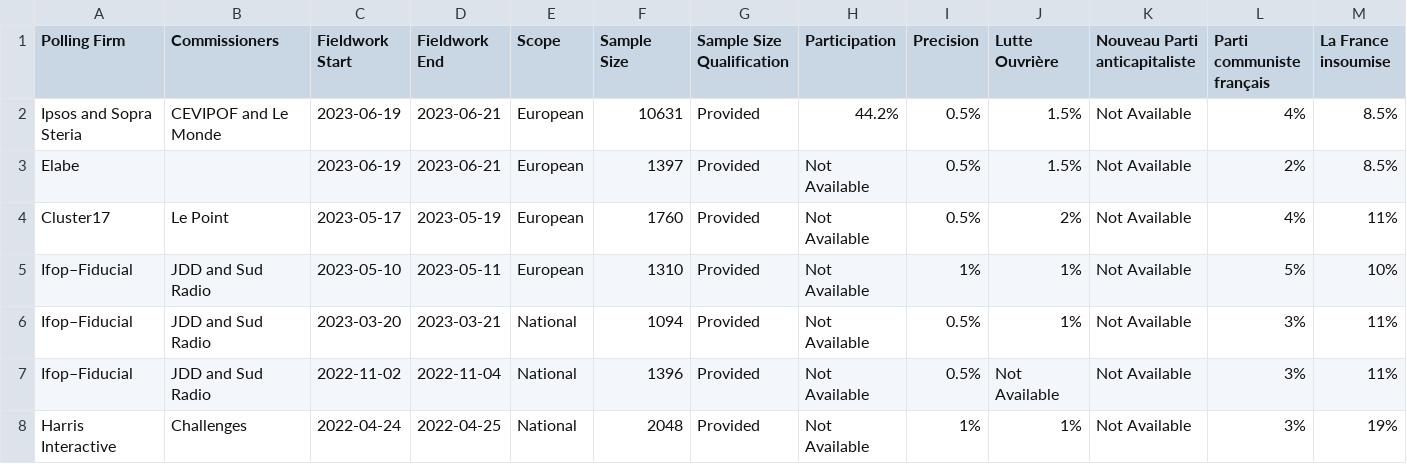
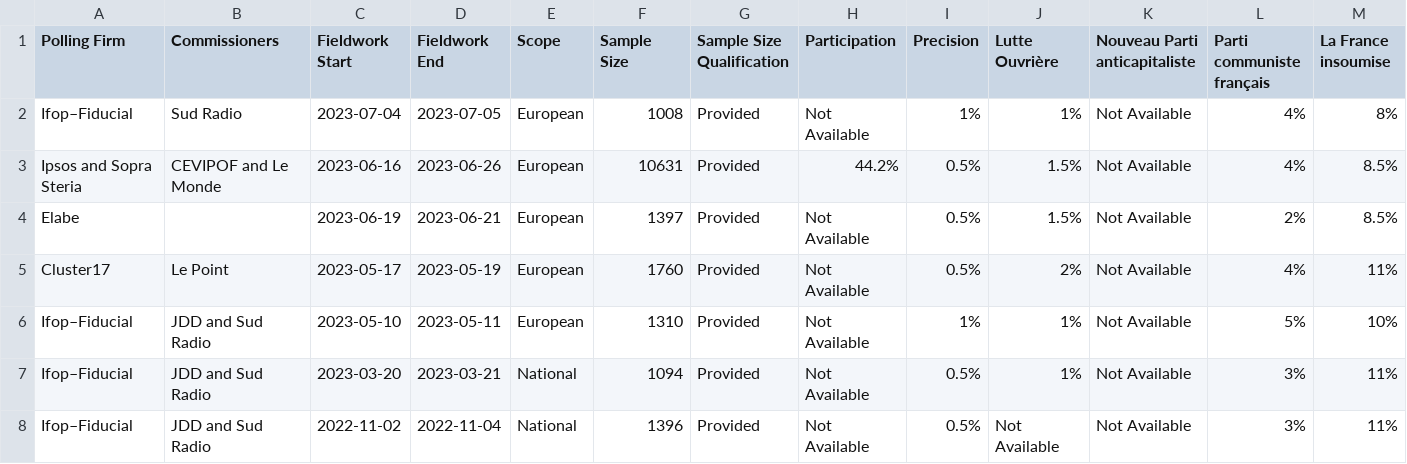
Before and after one commit to michalskop/europeelects, a CSV file: data_original/fr.csv, drawn as a sheet; only a part is shown; the shorter side is filled out with more unchanged rows; addresses are those after the commit; rows hold the shown columns only; the diff names each change by its address in the sheet, - before the commit and + after, or states it on an @@ line.

```diff
--- a/data_original/fr.csv
+++ b/data_original/fr.csv
+row 2: Ifop–Fiducial | Sud Radio | 2023-07-04 | 2023-07-05 | European | 1008 | Provided | Not Available | 1% | 1% | Not Available | 4% | 8%
-C3 (Fieldwork Start): 2023-06-19
+C3 (Fieldwork Start): 2023-06-16
-D3 (Fieldwork End): 2023-06-21
+D3 (Fieldwork End): 2023-06-26
```
Also changed, not shown: data_original/bg.csv, data_original/de.csv, 1 other file.
